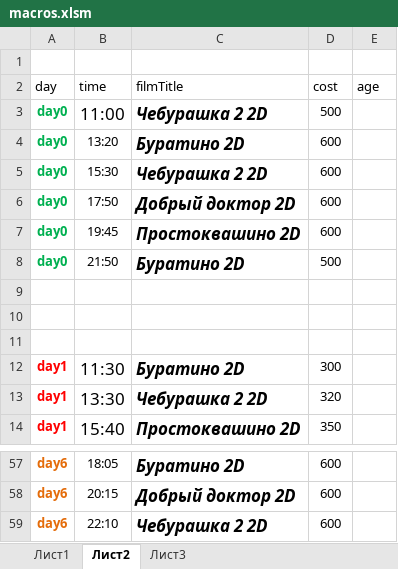
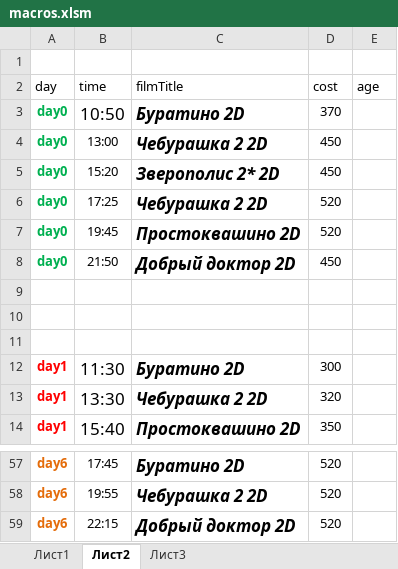
Before and after one commit to eg-bond/ReactSovremennic, an Excel workbook: ExternalScripts/Excel/macros.xlsm, sheet Лист2, drawn as a sheet; only a part is shown, gaps mark what is left out; values as stored, in another font and other column widths than the file's, no borders; removed rows and columns are numbered as before the commit, all else as after; the diff covers the shown part only; the diff names each change by its address in the sheet, - before the commit and + after, or states it on an @@ line.

```diff
--- a/ExternalScripts/Excel/macros.xlsm (sheet Лист2)
+++ b/ExternalScripts/Excel/macros.xlsm (sheet Лист2)
-row 3: day0 | 11:00 | Чебурашка 2 2D | 500
-B3 (time): 13:20
+B3 (time): 10:50
@@ B3 text size: larger @@
-D3 (cost): 600
+D3 (cost): 370
-B4 (time): 15:30
+B4 (time): 13:00
-D4 (cost): 600
+D4 (cost): 450
+row 5: day0 | 15:20 | Зверополис 2* 2D | 450
-B6 (time): 17:50
+B6 (time): 17:25
-C6 (filmTitle): Добрый доктор 2D
+C6 (filmTitle): Чебурашка 2 2D
-D6:D7 (cost): 600
+D6:D7 (cost): 520
-C8 (filmTitle): Буратино 2D
+C8 (filmTitle): Добрый доктор 2D
-D8 (cost): 500
+D8 (cost): 450
-B57 (time): 18:05
+B57 (time): 17:45
-D57 (cost): 600
+D57 (cost): 520
+row 58: day6 | 19:55 | Чебурашка 2 2D | 520
-B59 (time): 20:15
+B59 (time): 22:15
-D59 (cost): 600
+D59 (cost): 520
-row 59: day6 | 22:10 | Чебурашка 2 2D | 600
```
Also changed, not shown: 4 added rows, 4 removed rows, 23 edited cells and cell formats elsewhere in this sheet, sheet Лист1, 6 other files.
